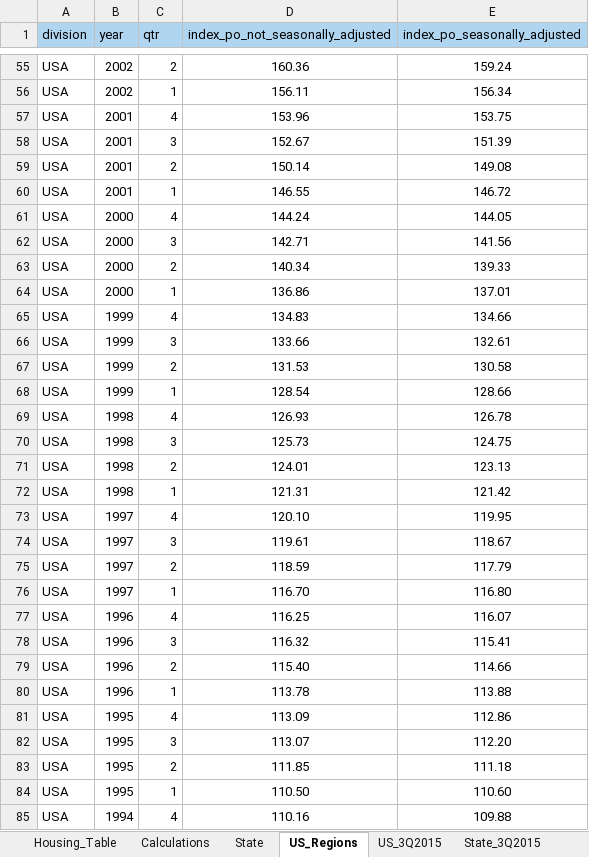
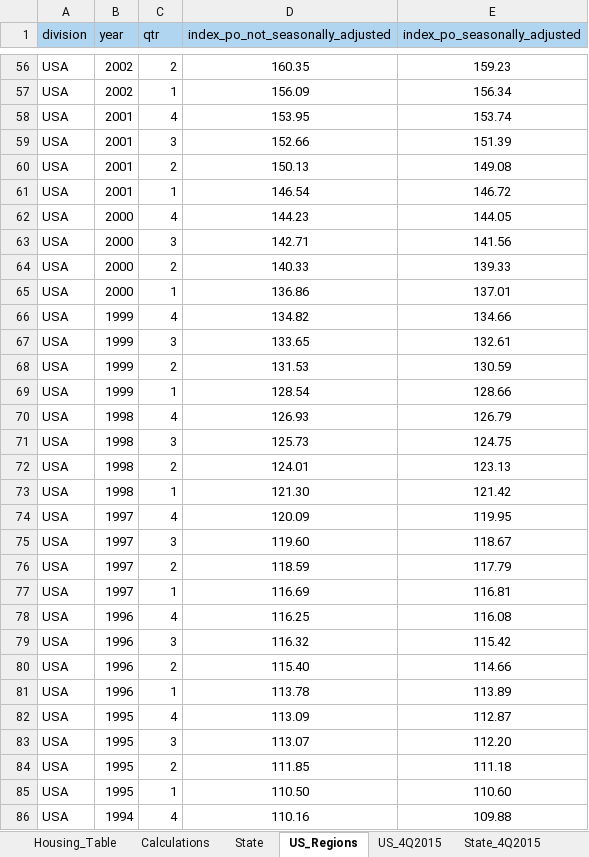
Before and after one commit to UrbanInstitute/state-economic-monitor, an Excel workbook: static/data/source/current_housing.xlsx, sheet US_Regions, drawn as a sheet; only a part is shown, gaps mark what is left out; values as stored, in another font and other column widths than the file's, no borders; addresses are those after the commit; the diff covers the shown part only; the diff names each change by its address in the sheet, - before the commit and + after, or states it on an @@ line.

```diff
--- a/static/data/source/current_housing.xlsx (sheet US_Regions)
+++ b/static/data/source/current_housing.xlsx (sheet US_Regions)
-sheet tab: US_3Q2015
-sheet tab: State_3Q2015
+sheet tab: US_4Q2015
+sheet tab: State_4Q2015
-D56 (index_po_not_seasonally_adjusted): 160.36
+D56 (index_po_not_seasonally_adjusted): 160.35
-E56 (index_po_seasonally_adjusted): 159.24
+E56 (index_po_seasonally_adjusted): 159.23
-D57 (index_po_not_seasonally_adjusted): 156.11
+D57 (index_po_not_seasonally_adjusted): 156.09
-D58 (index_po_not_seasonally_adjusted): 153.96
+D58 (index_po_not_seasonally_adjusted): 153.95
-E58 (index_po_seasonally_adjusted): 153.75
+E58 (index_po_seasonally_adjusted): 153.74
-D59 (index_po_not_seasonally_adjusted): 152.67
+D59 (index_po_not_seasonally_adjusted): 152.66
-D60 (index_po_not_seasonally_adjusted): 150.14
+D60 (index_po_not_seasonally_adjusted): 150.13
-D61 (index_po_not_seasonally_adjusted): 146.55
+D61 (index_po_not_seasonally_adjusted): 146.54
-D62 (index_po_not_seasonally_adjusted): 144.24
+D62 (index_po_not_seasonally_adjusted): 144.23
-D64 (index_po_not_seasonally_adjusted): 140.34
+D64 (index_po_not_seasonally_adjusted): 140.33
-D66 (index_po_not_seasonally_adjusted): 134.83
+D66 (index_po_not_seasonally_adjusted): 134.82
-D67 (index_po_not_seasonally_adjusted): 133.66
+D67 (index_po_not_seasonally_adjusted): 133.65
-E68 (index_po_seasonally_adjusted): 130.58
+E68 (index_po_seasonally_adjusted): 130.59
-E70 (index_po_seasonally_adjusted): 126.78
+E70 (index_po_seasonally_adjusted): 126.79
-D73 (index_po_not_seasonally_adjusted): 121.31
+D73 (index_po_not_seasonally_adjusted): 121.30
-D74 (index_po_not_seasonally_adjusted): 120.10
+D74 (index_po_not_seasonally_adjusted): 120.09
-D75 (index_po_not_seasonally_adjusted): 119.61
+D75 (index_po_not_seasonally_adjusted): 119.60
-D77 (index_po_not_seasonally_adjusted): 116.70
+D77 (index_po_not_seasonally_adjusted): 116.69
-E77 (index_po_seasonally_adjusted): 116.80
+E77 (index_po_seasonally_adjusted): 116.81
-E78 (index_po_seasonally_adjusted): 116.07
+E78 (index_po_seasonally_adjusted): 116.08
-E79 (index_po_seasonally_adjusted): 115.41
+E79 (index_po_seasonally_adjusted): 115.42
-E81 (index_po_seasonally_adjusted): 113.88
+E81 (index_po_seasonally_adjusted): 113.89
-E82 (index_po_seasonally_adjusted): 112.86
+E82 (index_po_seasonally_adjusted): 112.87
```
Also changed, not shown: 1 added row, 1 removed row and 109 edited cells elsewhere in this sheet, sheet State, sheet Calculations, sheet Scratch, sheet Housing_Table, data/historical/source/housing_historical.xlsx, static/data/historical/source/housing_historical.xlsx, 21 other files.
